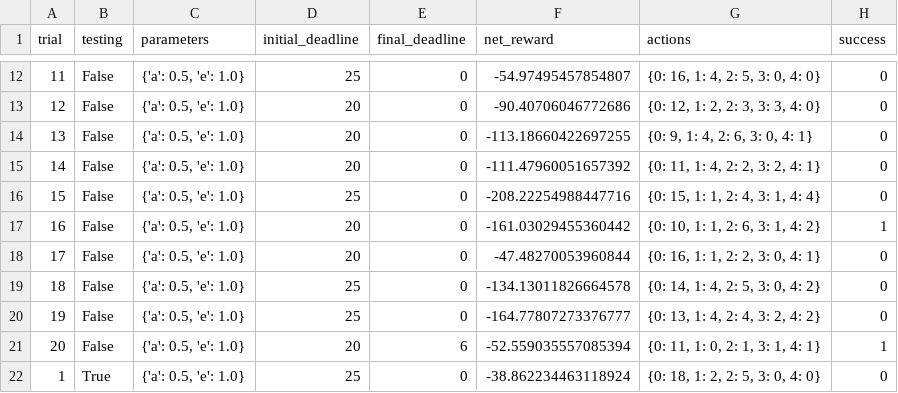
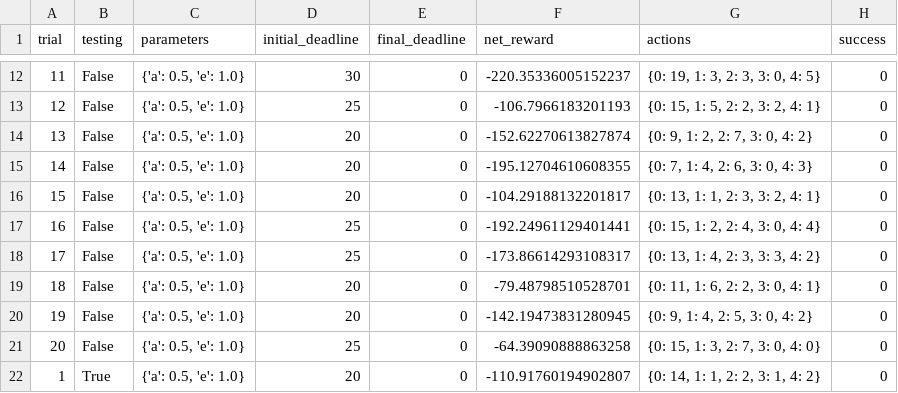
Before and after one commit to torenunez/machine-learning, a CSV file: projects/smartcab/logs/sim_no-learning.csv, drawn as a sheet; only a part is shown, gaps mark what is left out; the diff covers the shown part only.

```diff
--- a/projects/smartcab/logs/sim_no-learning.csv
+++ b/projects/smartcab/logs/sim_no-learning.csv
@@ -12,11 +12,11 @@ trial,testing,parameters,initial_deadline,final_deadline,net_reward,actions,succ
-11,False,"{'a': 0.5, 'e': 1.0}",25,0,-54.97495457854807,"{0: 16, 1: 4, 2: 5, 3: 0, 4: 0}",0
-12,False,"{'a': 0.5, 'e': 1.0}",20,0,-90.40706046772686,"{0: 12, 1: 2, 2: 3, 3: 3, 4: 0}",0
-13,False,"{'a': 0.5, 'e': 1.0}",20,0,-113.18660422697255,"{0: 9, 1: 4, 2: 6, 3: 0, 4: 1}",0
-14,False,"{'a': 0.5, 'e': 1.0}",20,0,-111.47960051657392,"{0: 11, 1: 4, 2: 2, 3: 2, 4: 1}",0
-15,False,"{'a': 0.5, 'e': 1.0}",25,0,-208.22254988447716,"{0: 15, 1: 1, 2: 4, 3: 1, 4: 4}",0
-16,False,"{'a': 0.5, 'e': 1.0}",20,0,-161.03029455360442,"{0: 10, 1: 1, 2: 6, 3: 1, 4: 2}",1
-17,False,"{'a': 0.5, 'e': 1.0}",20,0,-47.48270053960844,"{0: 16, 1: 1, 2: 2, 3: 0, 4: 1}",0
-18,False,"{'a': 0.5, 'e': 1.0}",25,0,-134.13011826664578,"{0: 14, 1: 4, 2: 5, 3: 0, 4: 2}",0
-19,False,"{'a': 0.5, 'e': 1.0}",25,0,-164.77807273376777,"{0: 13, 1: 4, 2: 4, 3: 2, 4: 2}",0
-20,False,"{'a': 0.5, 'e': 1.0}",20,6,-52.559035557085394,"{0: 11, 1: 0, 2: 1, 3: 1, 4: 1}",1
-1,True,"{'a': 0.5, 'e': 1.0}",25,0,-38.862234463118924,"{0: 18, 1: 2, 2: 5, 3: 0, 4: 0}",0
+11,False,"{'a': 0.5, 'e': 1.0}",30,0,-220.35336005152237,"{0: 19, 1: 3, 2: 3, 3: 0, 4: 5}",0
+12,False,"{'a': 0.5, 'e': 1.0}",25,0,-106.7966183201193,"{0: 15, 1: 5, 2: 2, 3: 2, 4: 1}",0
+13,False,"{'a': 0.5, 'e': 1.0}",20,0,-152.62270613827874,"{0: 9, 1: 2, 2: 7, 3: 0, 4: 2}",0
+14,False,"{'a': 0.5, 'e': 1.0}",20,0,-195.12704610608355,"{0: 7, 1: 4, 2: 6, 3: 0, 4: 3}",0
+15,False,"{'a': 0.5, 'e': 1.0}",20,0,-104.29188132201817,"{0: 13, 1: 1, 2: 3, 3: 2, 4: 1}",0
+16,False,"{'a': 0.5, 'e': 1.0}",25,0,-192.24961129401441,"{0: 15, 1: 2, 2: 4, 3: 0, 4: 4}",0
+17,False,"{'a': 0.5, 'e': 1.0}",25,0,-173.86614293108317,"{0: 13, 1: 4, 2: 3, 3: 3, 4: 2}",0
+18,False,"{'a': 0.5, 'e': 1.0}",20,0,-79.48798510528701,"{0: 11, 1: 6, 2: 2, 3: 0, 4: 1}",0
+19,False,"{'a': 0.5, 'e': 1.0}",20,0,-142.19473831280945,"{0: 9, 1: 4, 2: 5, 3: 0, 4: 2}",0
+20,False,"{'a': 0.5, 'e': 1.0}",25,0,-64.39090888863258,"{0: 15, 1: 3, 2: 7, 3: 0, 4: 0}",0
+1,True,"{'a': 0.5, 'e': 1.0}",20,0,-110.91760194902807,"{0: 14, 1: 1, 2: 2, 3: 1, 4: 2}",0
```
Also changed, not shown: 60 edited cells elsewhere in this file, 5 other files.
